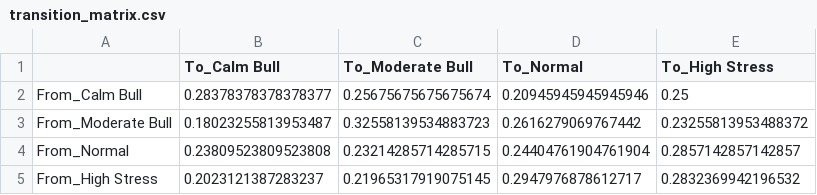
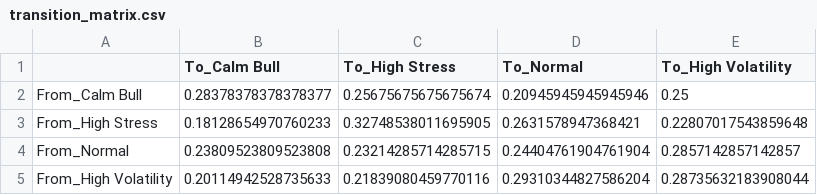
Before and after one commit to gigichen880/26W_M279, a CSV file: results/regime_covariance/transition_matrix.csv, drawn as a sheet.

```diff
--- a/results/regime_covariance/transition_matrix.csv
+++ b/results/regime_covariance/transition_matrix.csv
@@ -1,5 +1,5 @@
-,To_Calm Bull,To_Moderate Bull,To_Normal,To_High Stress
+,To_Calm Bull,To_High Stress,To_Normal,To_High Volatility
 From_Calm Bull,0.28378378378378377,0.25675675675675674,0.20945945945945946,0.25
-From_Moderate Bull,0.18023255813953487,0.32558139534883723,0.2616279069767442,0.23255813953488372
+From_High Stress,0.18128654970760233,0.32748538011695905,0.2631578947368421,0.22807017543859648
 From_Normal,0.23809523809523808,0.23214285714285715,0.24404761904761904,0.2857142857142857
-From_High Stress,0.2023121387283237,0.21965317919075145,0.2947976878612717,0.2832369942196532
+From_High Volatility,0.20114942528735633,0.21839080459770116,0.29310344827586204,0.28735632183908044
```
Also changed, not shown: results/regime_covariance/regime_characterization.csv, 3 other files.
